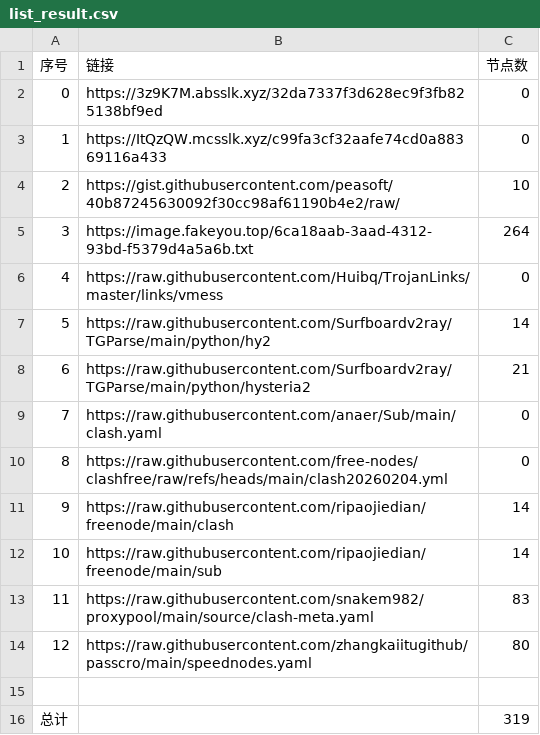
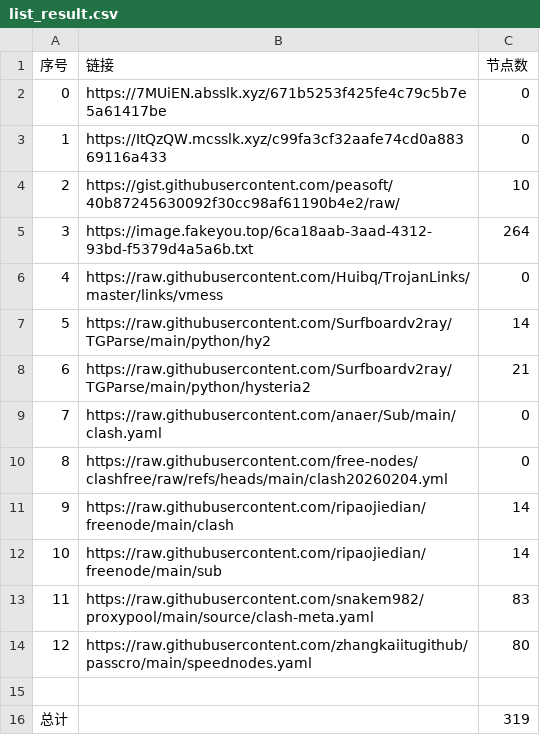
Before and after one commit to ResonanceForge/NoMoreWalls, a CSV file: list_result.csv, drawn as a sheet.

```diff
--- a/list_result.csv
+++ b/list_result.csv
@@ -1,3 +1,3 @@
 序号,链接,节点数
-0,https://3z9K7M.absslk.xyz/32da7337f3d628ec9f3fb825138bf9ed,0
+0,https://7MUiEN.absslk.xyz/671b5253f425fe4c79c5b7e5a61417be,0
 1,https://ItQzQW.mcsslk.xyz/c99fa3cf32aafe74cd0a88369116a433,0
```
Also changed, not shown: 11 other files.
